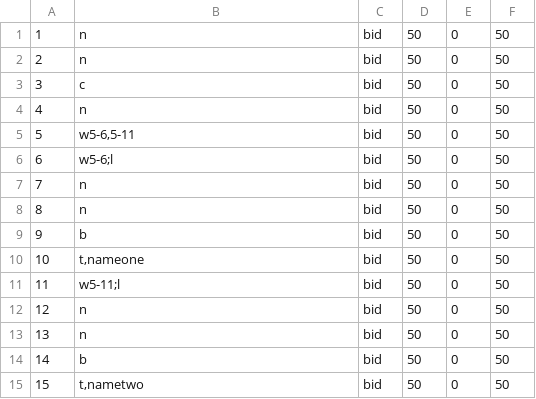
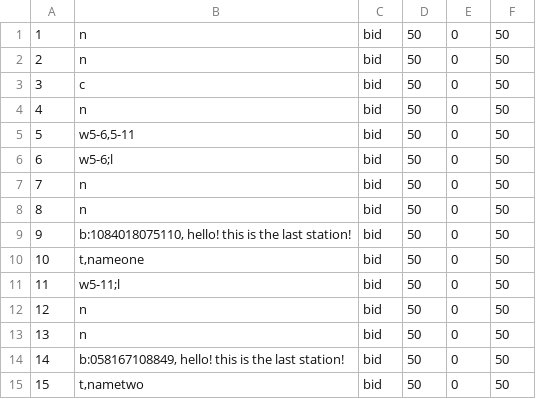
Before and after one commit to pippinsims/ECE-1140, a CSV file: Book1.csv, drawn as a sheet.

```diff
--- a/Book1.csv
+++ b/Book1.csv
@@ -8,3 +8,3 @@
 8,n,bid,50,0,50
-9,b,bid,50,0,50
+9,"b:1084018075110, hello! this is the last station!",bid,50,0,50
 10,"t,nameone",bid,50,0,50
@@ -13,3 +13,3 @@
 13,n,bid,50,0,50
-14,b,bid,50,0,50
+14,"b:058167108849, hello! this is the last station!",bid,50,0,50
 15,"t,nametwo",bid,50,0,50
```
Also changed, not shown: 2 other files.
